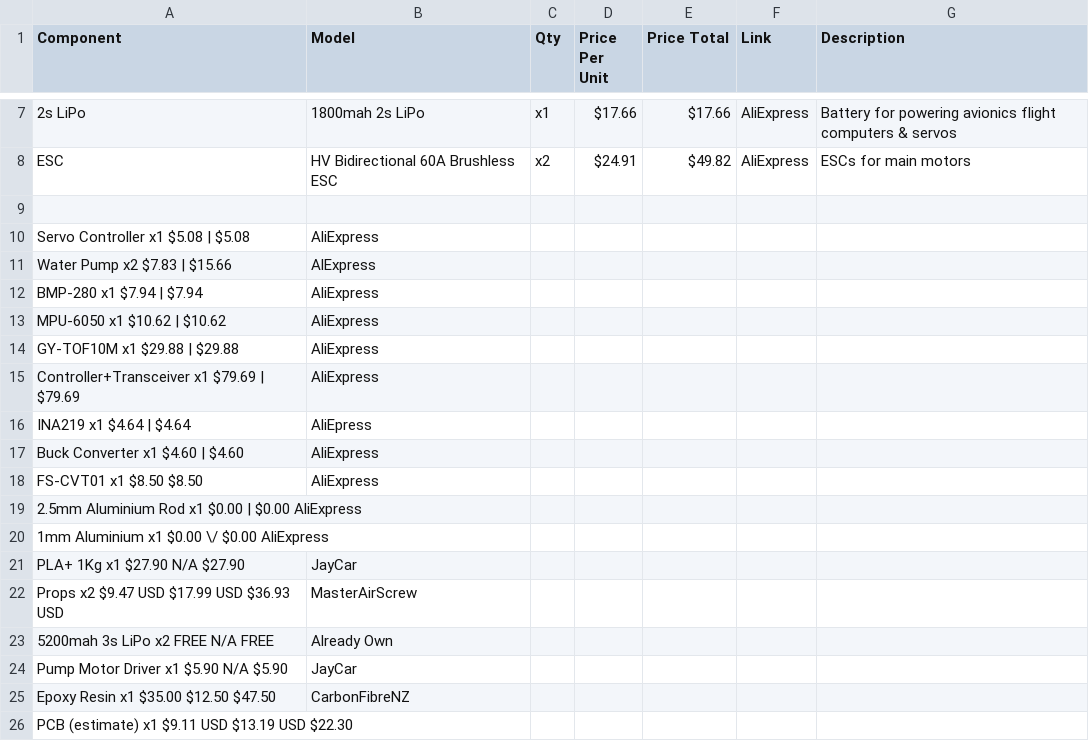
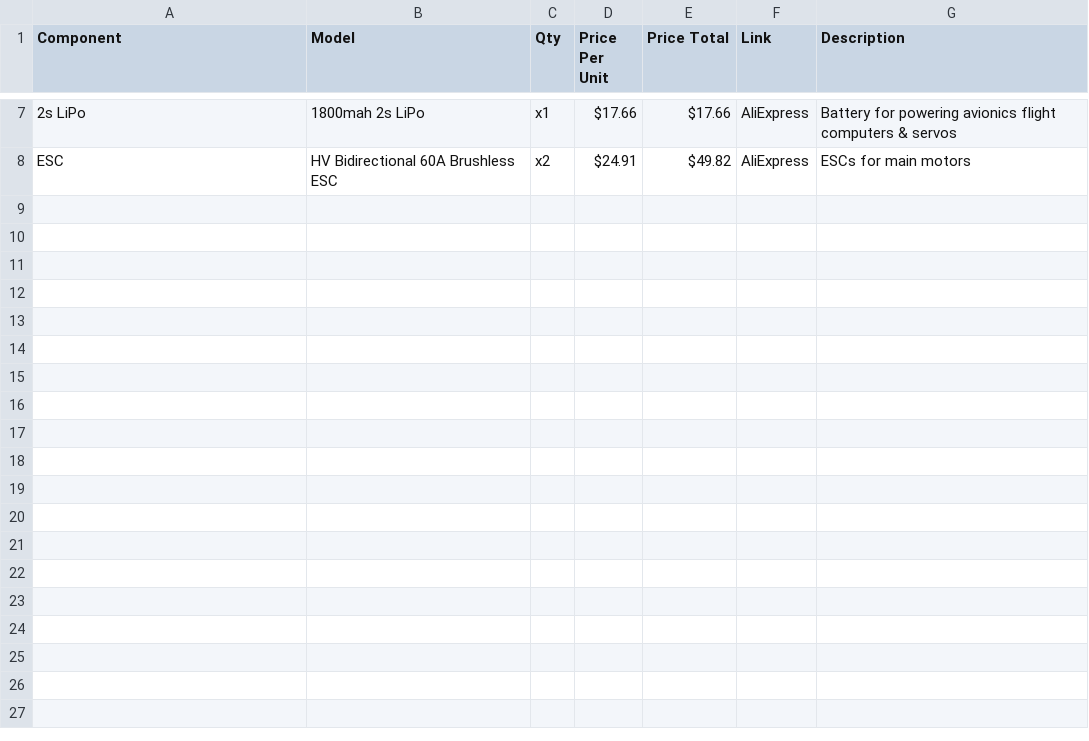
Before and after one commit to undergroundairlines/Njord-SAA, a CSV file: BOM.csv, drawn as a sheet; only a part is shown, gaps mark what is left out; the diff names each change by its address in the sheet, - before the commit and + after, or states it on an @@ line.

Commit message:
Update BOM.csv

```diff
--- a/BOM.csv
+++ b/BOM.csv
-row 9: (empty)
-row 10: Servo Controller x1 $5.08 | $5.08 | AliExpress
-row 11: Water Pump x2 $7.83 | $15.66 | AlExpress
-row 12: BMP-280 x1 $7.94 | $7.94 | AliExpress
-row 13: MPU-6050 x1 $10.62 | $10.62 | AliExpress
-row 14: GY-TOF10M x1 $29.88 | $29.88 | AliExpress
-row 15: Controller+Transceiver x1 $79.69 | $79.69 | AliExpress
-row 16: INA219 x1 $4.64 | $4.64 | AliEpress
-row 17: Buck Converter x1 $4.60 | $4.60 | AliExpress
-row 18: FS-CVT01 x1 $8.50 $8.50 | AliExpress
-row 19: 2.5mm Aluminium Rod x1 $0.00 | $0.00 AliExpress
-row 20: 1mm Aluminium x1 $0.00 \/ $0.00 AliExpress
-row 21: PLA+ 1Kg x1 $27.90 N/A $27.90 | JayCar
-row 22: Props x2 $9.47 USD $17.99 USD $36.93 USD | MasterAirScrew
-row 23: 5200mah 3s LiPo x2 FREE N/A FREE | Already Own
-row 24: Pump Motor Driver x1 $5.90 N/A $5.90 | JayCar
-row 25: Epoxy Resin x1 $35.00 $12.50 $47.50 | CarbonFibreNZ
-row 26: PCB (estimate) x1 $9.11 USD $13.19 USD $22.30
```
